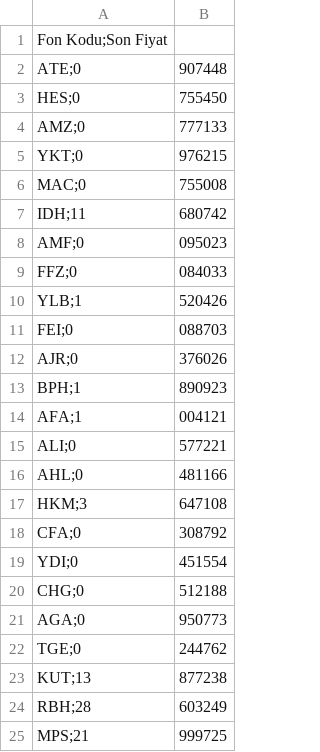
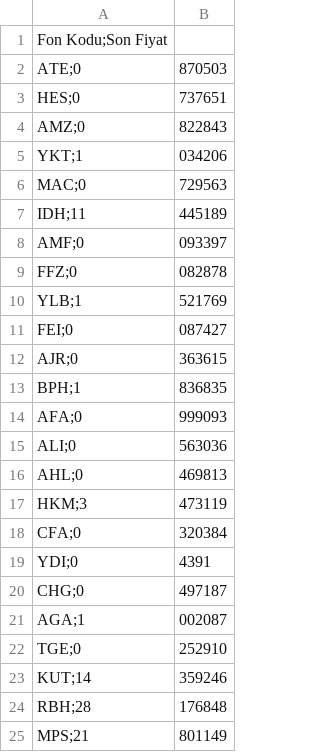
Before and after one commit to Bayraksc/tefas-otomasyon, a CSV file: guncel_fonlar.csv, drawn as a sheet.

```diff
--- a/guncel_fonlar.csv
+++ b/guncel_fonlar.csv
@@ -1,25 +1,25 @@
 Fon Kodu;Son Fiyat
-ATE;0,907448
-HES;0,755450
-AMZ;0,777133
-YKT;0,976215
-MAC;0,755008
-IDH;11,680742
-AMF;0,095023
-FFZ;0,084033
-YLB;1,520426
-FEI;0,088703
-AJR;0,376026
-BPH;1,890923
-AFA;1,004121
-ALI;0,577221
-AHL;0,481166
-HKM;3,647108
-CFA;0,308792
-YDI;0,451554
-CHG;0,512188
-AGA;0,950773
-TGE;0,244762
-KUT;13,877238
-RBH;28,603249
-MPS;21,999725
+ATE;0,870503
+HES;0,737651
+AMZ;0,822843
+YKT;1,034206
+MAC;0,729563
+IDH;11,445189
+AMF;0,093397
+FFZ;0,082878
+YLB;1,521769
+FEI;0,087427
+AJR;0,363615
+BPH;1,836835
+AFA;0,999093
+ALI;0,563036
+AHL;0,469813
+HKM;3,473119
+CFA;0,320384
+YDI;0,4391
+CHG;0,497187
+AGA;1,002087
+TGE;0,252910
+KUT;14,359246
+RBH;28,176848
+MPS;21,801149
```
